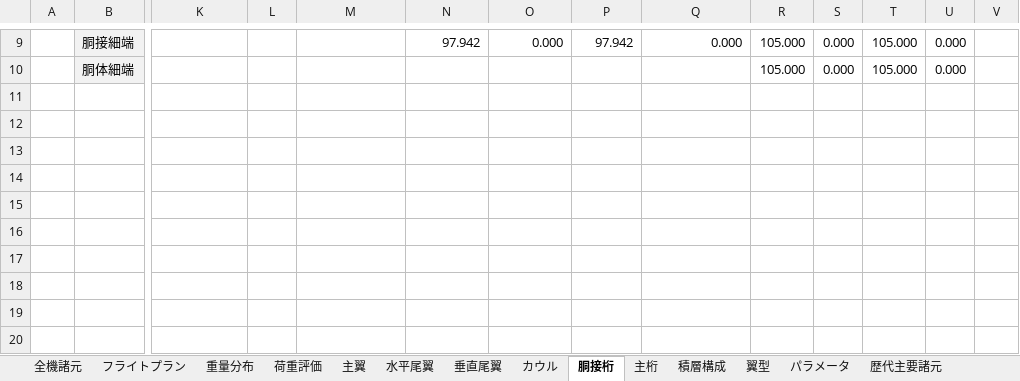
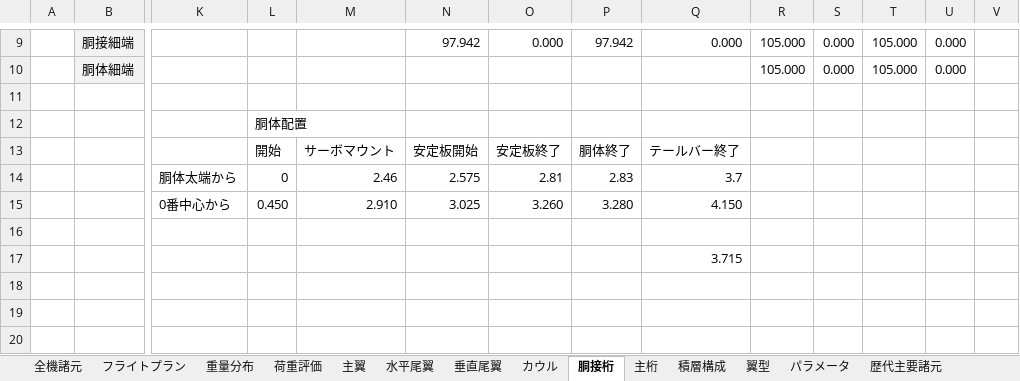
Before and after one commit to mr-haya/QX-design, an Excel workbook: QX-XX.xlsm, sheet 胴接桁, drawn as a sheet; only a part is shown, gaps mark what is left out; values as stored, in another font and other column widths than the file's, no borders; charts and pictures not drawn; removed rows and columns are numbered as before the commit, all else as after; rows hold the shown columns only; the diff names each change by its address in the sheet, - before the commit and + after, or states it on an @@ line.

```diff
--- a/QX-XX.xlsm (sheet 胴接桁)
+++ b/QX-XX.xlsm (sheet 胴接桁)
+row 12:  |  |  | 胴体配置
+row 13:  |  |  | 開始 | サーボマウント | 安定板開始 | 安定板終了 | 胴体終了 | テールバー終了
+row 14:  |  | 胴体太端から | 0 | 2.46 | 2.575 | 2.81 | 2.83 | 3.7
+row 15:  |  | 0番中心から | 0.450 | 2.910 | 3.025 | 3.260 | 3.280 | 4.150
-Q17: (empty)
+Q17: 3.715
-row 14: (empty)
-row 15: (empty)
-row 16: (empty)
-row 17: (empty)
```
Also changed, not shown: sheet 重量分布, sheet 翼型, sheet 全機諸元, sheet 主翼, sheet 垂直尾翼, formulas that keep their value, charts or pictures.
